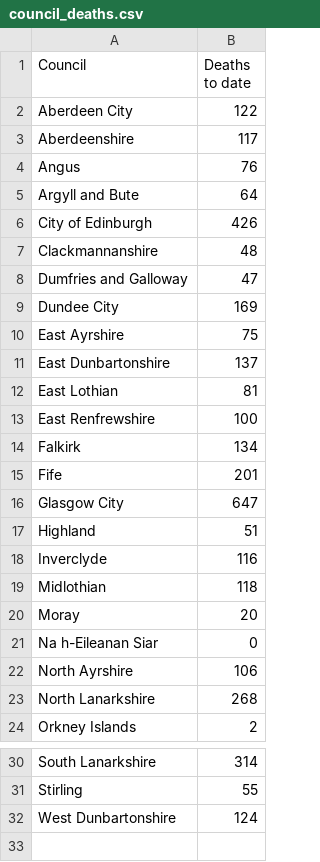
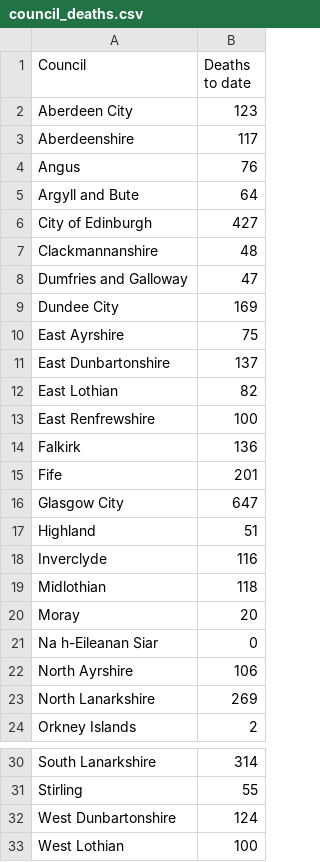
Before and after one commit to watty62/Scot_covid19, a CSV file: data/processed/council_deaths.csv, drawn as a sheet; only a part is shown, gaps mark what is left out.

Commit message:
add councils 22 Jul

```diff
--- a/data/processed/council_deaths.csv
+++ b/data/processed/council_deaths.csv
@@ -1,3 +1,3 @@
 Council,Deaths to date
-Aberdeen City,122
+Aberdeen City,123
 Aberdeenshire,117
@@ -5,3 +5,3 @@ Angus,76
 Argyll and Bute,64
-City of Edinburgh,426
+City of Edinburgh,427
 Clackmannanshire,48
@@ -11,5 +11,5 @@ East Ayrshire,75
 East Dunbartonshire,137
-East Lothian,81
+East Lothian,82
 East Renfrewshire,100
-Falkirk,134
+Falkirk,136
 Fife,201
@@ -22,3 +22,3 @@ Na h-Eileanan Siar,0
 North Ayrshire,106
-North Lanarkshire,268
+North Lanarkshire,269
 Orkney Islands,2
@@ -32 +32,2 @@ Stirling,55
 West Dunbartonshire,124
+West Lothian,100
```
